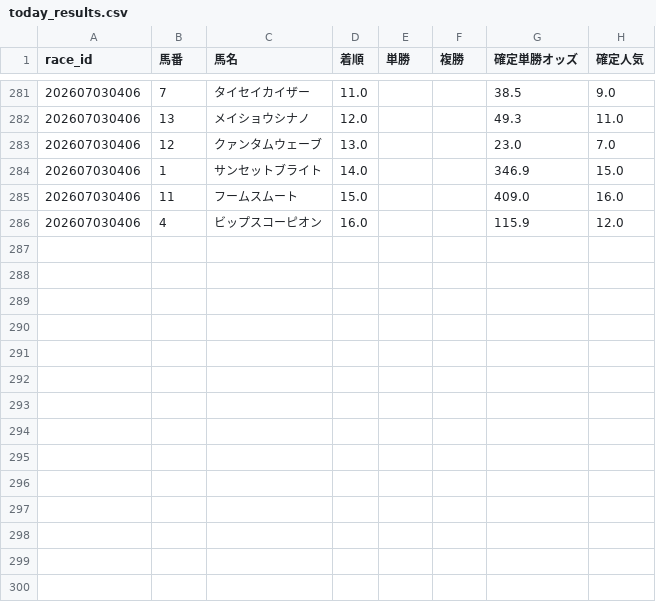
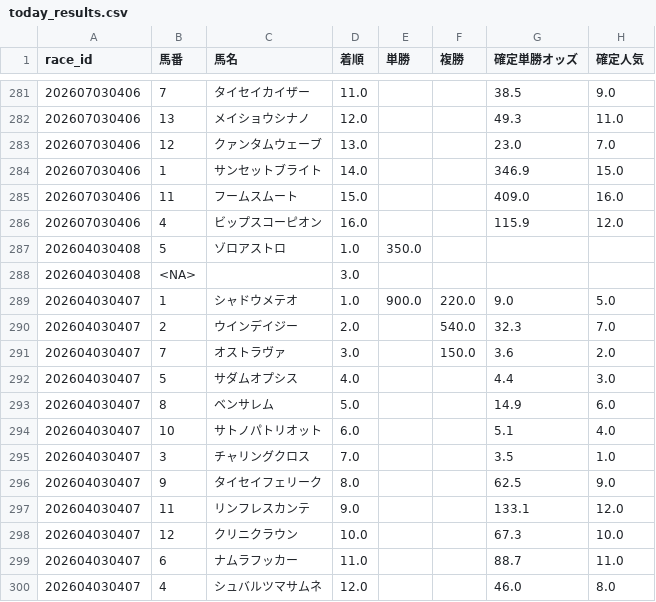
Before and after one commit to fu-ga306/keiba-ai, a CSV file: today_results.csv, drawn as a sheet; only a part is shown, gaps mark what is left out.

```diff
--- a/today_results.csv
+++ b/today_results.csv
@@ -286 +286,15 @@
 202607030406,4,ビップスコーピオン,16.0,,,115.9,12.0
+202604030408,5,ゾロアストロ,1.0,350.0,,,
+202604030408,<NA>,,3.0,,,,
+202604030407,1,シャドウメテオ,1.0,900.0,220.0,9.0,5.0
+202604030407,2,ウインデイジー,2.0,,540.0,32.3,7.0
+202604030407,7,オストラヴァ,3.0,,150.0,3.6,2.0
+202604030407,5,サダムオプシス,4.0,,,4.4,3.0
+202604030407,8,ベンサレム,5.0,,,14.9,6.0
+202604030407,10,サトノパトリオット,6.0,,,5.1,4.0
+202604030407,3,チャリングクロス,7.0,,,3.5,1.0
+202604030407,9,タイセイフェリーク,8.0,,,62.5,9.0
+202604030407,11,リンフレスカンテ,9.0,,,133.1,12.0
+202604030407,12,クリニクラウン,10.0,,,67.3,10.0
+202604030407,6,ナムラフッカー,11.0,,,88.7,11.0
+202604030407,4,シュバルツマサムネ,12.0,,,46.0,8.0
```
Also changed, not shown: today_predictions.csv, 1 other file.
